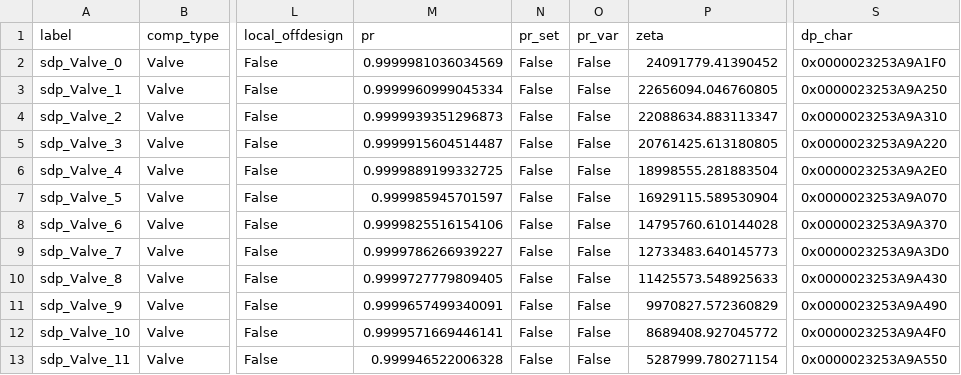
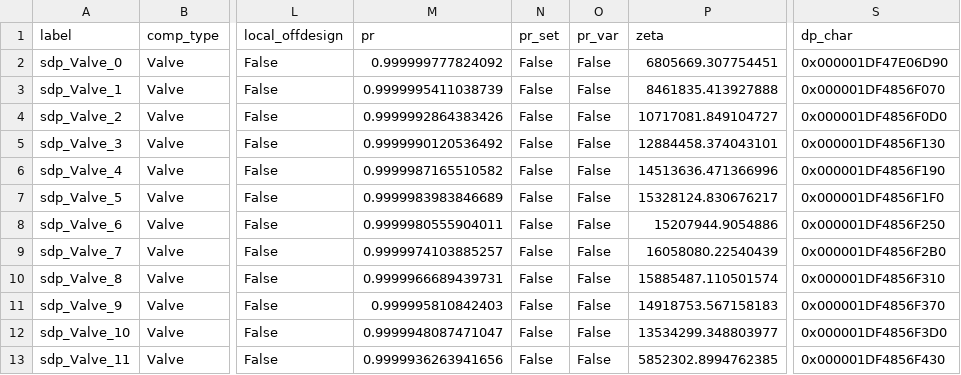
Before and after one commit to hamzaable/Modelling-of-Solar-Roof-Tiles, a CSV file: sdp/components/Valve.csv, drawn as a sheet; only a part is shown, gaps mark what is left out; the diff names each change by its address in the sheet, - before the commit and + after, or states it on an @@ line.

```diff
--- a/sdp/components/Valve.csv
+++ b/sdp/components/Valve.csv
-M2 (pr): 0.9999981036034569
+M2 (pr): 0.999999777824092
-P2 (zeta): 24091779.41390452
+P2 (zeta): 6805669.307754451
-S2 (dp_char): 0x0000023253A9A1F0
+S2 (dp_char): 0x000001DF47E06D90
-M3 (pr): 0.9999960999045334
+M3 (pr): 0.9999995411038739
-P3 (zeta): 22656094.046760805
+P3 (zeta): 8461835.413927888
-S3 (dp_char): 0x0000023253A9A250
+S3 (dp_char): 0x000001DF4856F070
-M4 (pr): 0.9999939351296873
+M4 (pr): 0.9999992864383426
-P4 (zeta): 22088634.883113347
+P4 (zeta): 10717081.849104727
-S4 (dp_char): 0x0000023253A9A310
+S4 (dp_char): 0x000001DF4856F0D0
-M5 (pr): 0.9999915604514487
+M5 (pr): 0.9999990120536492
-P5 (zeta): 20761425.613180805
+P5 (zeta): 12884458.374043101
-S5 (dp_char): 0x0000023253A9A220
+S5 (dp_char): 0x000001DF4856F130
-M6 (pr): 0.9999889199332725
+M6 (pr): 0.9999987165510582
-P6 (zeta): 18998555.281883504
+P6 (zeta): 14513636.471366996
-S6 (dp_char): 0x0000023253A9A2E0
+S6 (dp_char): 0x000001DF4856F190
-M7 (pr): 0.999985945701597
+M7 (pr): 0.9999983983846689
-P7 (zeta): 16929115.589530904
+P7 (zeta): 15328124.830676217
-S7 (dp_char): 0x0000023253A9A070
+S7 (dp_char): 0x000001DF4856F1F0
-M8 (pr): 0.9999825516154106
+M8 (pr): 0.9999980555904011
-P8 (zeta): 14795760.610144028
+P8 (zeta): 15207944.9054886
-S8 (dp_char): 0x0000023253A9A370
+S8 (dp_char): 0x000001DF4856F250
-M9 (pr): 0.9999786266939227
+M9 (pr): 0.9999974103885257
-P9 (zeta): 12733483.640145773
+P9 (zeta): 16058080.22540439
-S9 (dp_char): 0x0000023253A9A3D0
+S9 (dp_char): 0x000001DF4856F2B0
-M10 (pr): 0.9999727779809405
+M10 (pr): 0.9999966689439731
-P10 (zeta): 11425573.548925633
+P10 (zeta): 15885487.110501574
-S10 (dp_char): 0x0000023253A9A430
+S10 (dp_char): 0x000001DF4856F310
-M11 (pr): 0.9999657499340091
+M11 (pr): 0.999995810842403
-P11 (zeta): 9970827.572360829
+P11 (zeta): 14918753.567158183
-S11 (dp_char): 0x0000023253A9A490
+S11 (dp_char): 0x000001DF4856F370
-M12 (pr): 0.9999571669446141
+M12 (pr): 0.9999948087471047
-P12 (zeta): 8689408.927045772
+P12 (zeta): 13534299.348803977
-S12 (dp_char): 0x0000023253A9A4F0
+S12 (dp_char): 0x000001DF4856F3D0
-M13 (pr): 0.999946522006328
+M13 (pr): 0.9999936263941656
-P13 (zeta): 5287999.780271154
+P13 (zeta): 5852302.8994762385
-S13 (dp_char): 0x0000023253A9A550
+S13 (dp_char): 0x000001DF4856F430
```
Also changed, not shown: sdp/components/Compressor.csv, sdp/components/SolarCollector.csv, 4 other files.
